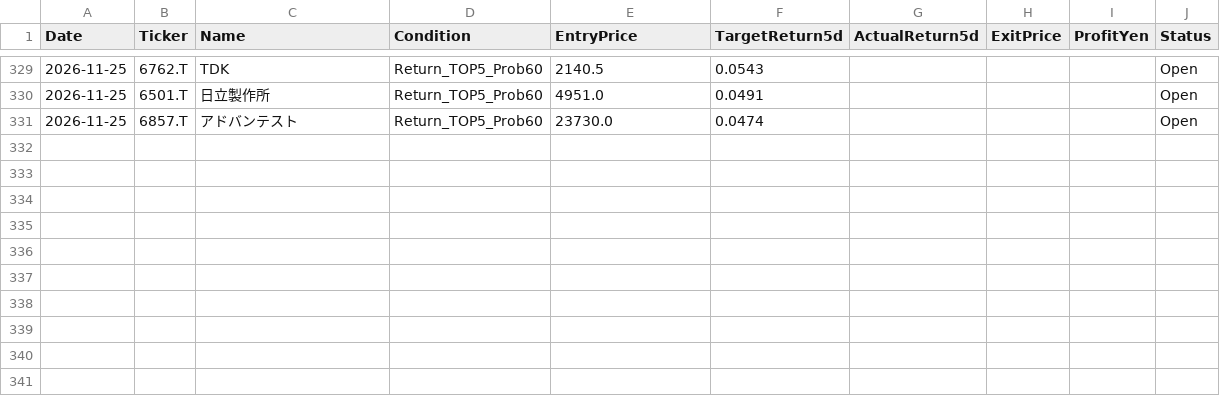
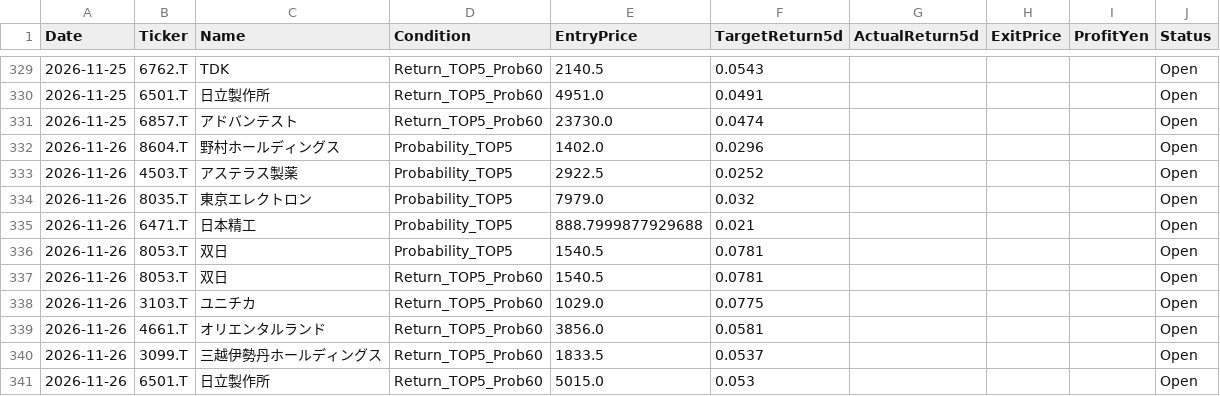
Before and after one commit to kuramoto-kun/kuramoto, a CSV file: forward_test_log.csv, drawn as a sheet; only a part is shown, gaps mark what is left out; the diff covers the shown part only; the diff names each change by its address in the sheet, - before the commit and + after, or states it on an @@ line.

```diff
--- a/forward_test_log.csv
+++ b/forward_test_log.csv
+row 332: 2026-11-26 | 8604.T | 野村ホールディングス | Probability_TOP5 | 1402.0 | 0.0296 |  |  |  | Open
+row 333: 2026-11-26 | 4503.T | アステラス製薬 | Probability_TOP5 | 2922.5 | 0.0252 |  |  |  | Open
+row 334: 2026-11-26 | 8035.T | 東京エレクトロン | Probability_TOP5 | 7979.0 | 0.032 |  |  |  | Open
+row 335: 2026-11-26 | 6471.T | 日本精工 | Probability_TOP5 | 888.7999877929688 | 0.021 |  |  |  | Open
+row 336: 2026-11-26 | 8053.T | 双日 | Probability_TOP5 | 1540.5 | 0.0781 |  |  |  | Open
+row 337: 2026-11-26 | 8053.T | 双日 | Return_TOP5_Prob60 | 1540.5 | 0.0781 |  |  |  | Open
+row 338: 2026-11-26 | 3103.T | ユニチカ | Return_TOP5_Prob60 | 1029.0 | 0.0775 |  |  |  | Open
+row 339: 2026-11-26 | 4661.T | オリエンタルランド | Return_TOP5_Prob60 | 3856.0 | 0.0581 |  |  |  | Open
+row 340: 2026-11-26 | 3099.T | 三越伊勢丹ホールディングス | Return_TOP5_Prob60 | 1833.5 | 0.0537 |  |  |  | Open
+row 341: 2026-11-26 | 6501.T | 日立製作所 | Return_TOP5_Prob60 | 5015.0 | 0.053 |  |  |  | Open
```
Also changed, not shown: 40 edited cells elsewhere in this file.
